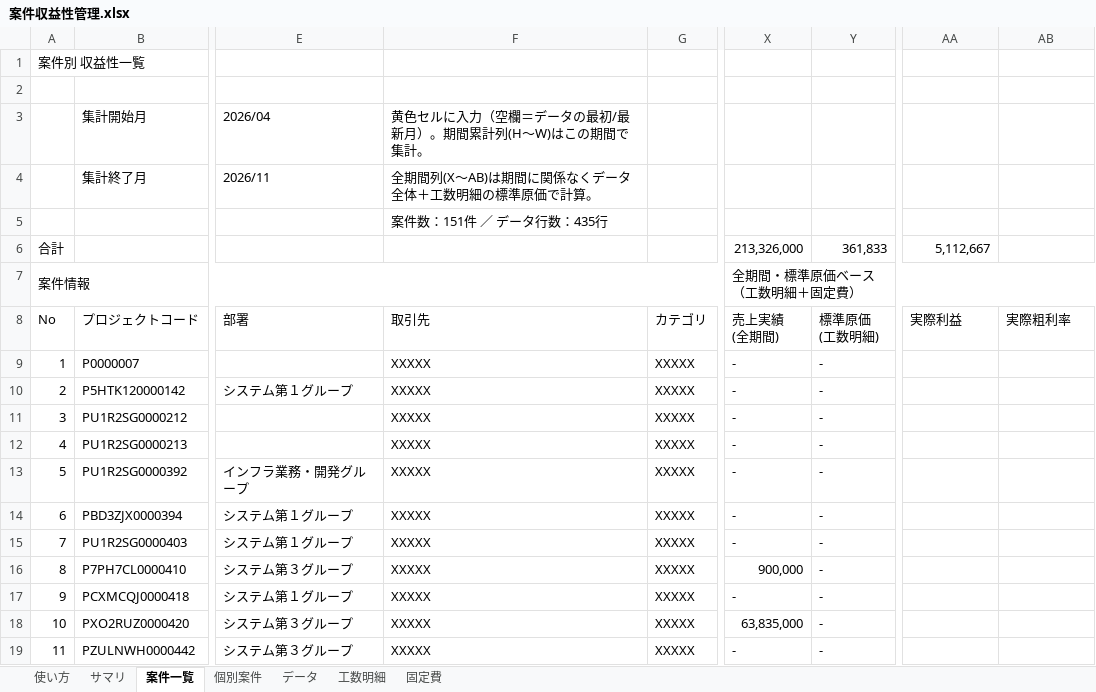
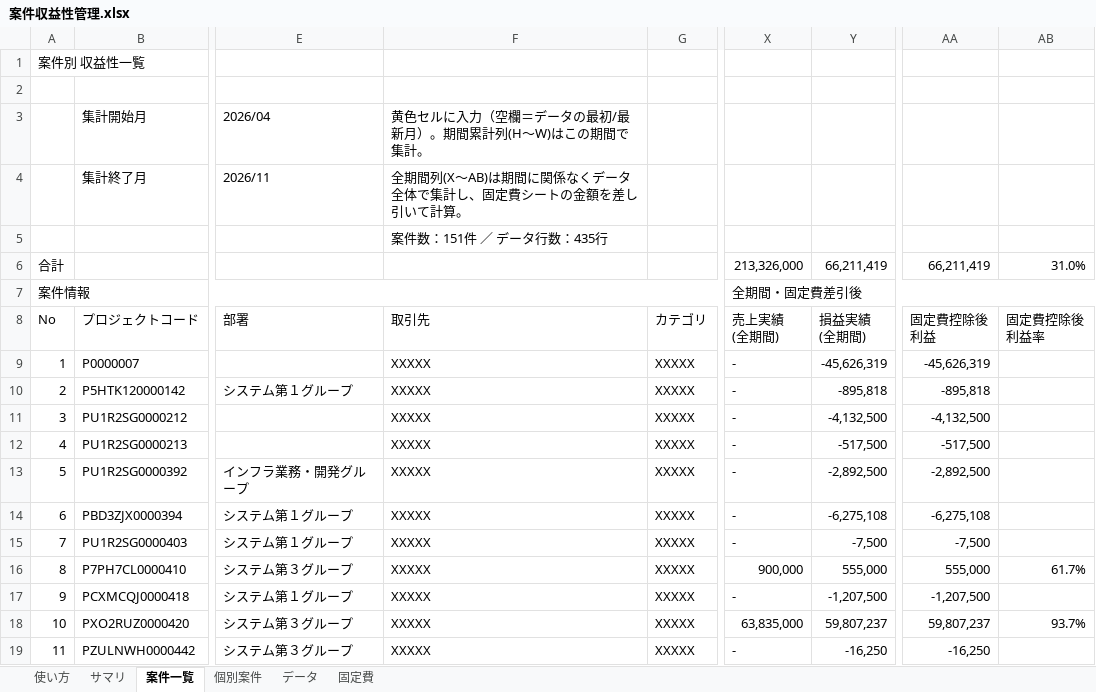
Before and after one commit to maekou-afk/claude, an Excel workbook: 案件収益性管理.xlsx, sheet 案件一覧, drawn as a sheet; only a part is shown, gaps mark what is left out; values as stored, in another font and other column widths than the file's, no cell formats; conditional formats not drawn; ↵ is a line break in a cell; the diff covers the shown part only; the diff names each change by its address in the sheet, - before the commit and + after, or states it on an @@ line.

```diff
--- a/案件収益性管理.xlsx (sheet 案件一覧)
+++ b/案件収益性管理.xlsx (sheet 案件一覧)
-sheet tab: 工数明細
-F4: 全期間列(X〜AB)は期間に関係なくデータ全体＋工数明細の標準原価で計算。
+F4: 全期間列(X〜AB)は期間に関係なくデータ全体で集計し、固定費シートの金額を差し引いて計算。
-Y6: 361,833
+Y6: 66,211,419
-AA6: 5,112,667
+AA6: 66,211,419
-AB6: (empty)
+AB6: 31.0%
-X7: 全期間・標準原価ベース（工数明細＋固定費）
+X7: 全期間・固定費差引後
-Y8: 標準原価 ↵ (工数明細)
+Y8: 損益実績 ↵ (全期間)
-AA8: 実際利益
+AA8: 固定費控除後 ↵ 利益
-AB8: 実際粗利率
+AB8: 固定費控除後 ↵ 利益率
-Y9: -
+Y9: -45,626,319
-AA9: (empty)
+AA9: -45,626,319
-Y10: -
+Y10: -895,818
-AA10: (empty)
+AA10: -895,818
-Y11: -
+Y11: -4,132,500
-AA11: (empty)
+AA11: -4,132,500
-Y12: -
+Y12: -517,500
-AA12: (empty)
+AA12: -517,500
-Y13: -
+Y13: -2,892,500
-AA13: (empty)
+AA13: -2,892,500
-Y14: -
+Y14: -6,275,108
-AA14: (empty)
+AA14: -6,275,108
-Y15: -
+Y15: -7,500
-AA15: (empty)
+AA15: -7,500
-Y16: -
+Y16: 555,000
-AA16: (empty)
+AA16: 555,000
-AB16: (empty)
+AB16: 61.7%
-Y17: -
+Y17: -1,207,500
-AA17: (empty)
+AA17: -1,207,500
-Y18: -
+Y18: 59,807,237
-AA18: (empty)
+AA18: 59,807,237
-AB18: (empty)
+AB18: 93.7%
-Y19: -
+Y19: -16,250
-AA19: (empty)
+AA19: -16,250
```
Also changed, not shown: 345 edited cells elsewhere in this sheet, sheet 個別案件, sheet 使い方, cell formats, formulas that keep their value.
